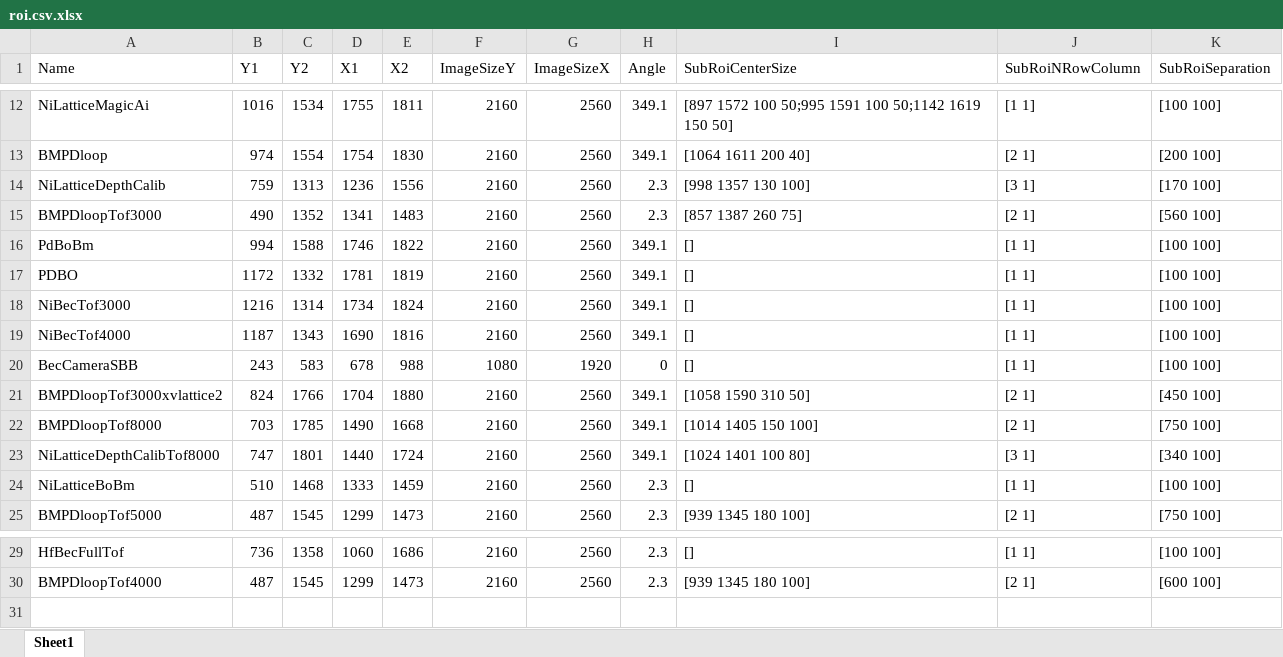
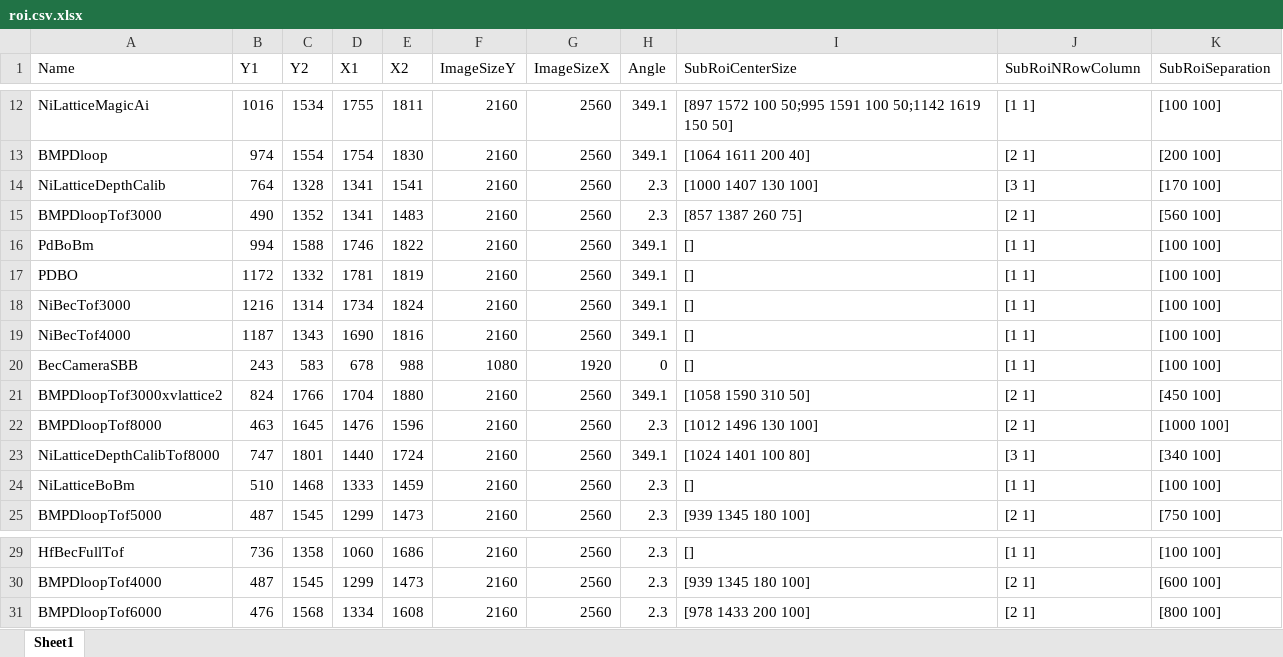
Before and after one commit to weldlabucsb/MMUser, an Excel workbook: config/acquisitionConfig/roi.csv.xlsx, sheet Sheet1, drawn as a sheet; only a part is shown, gaps mark what is left out; values as stored, in another font and other column widths than the file's, no borders; the diff names each change by its address in the sheet, - before the commit and + after, or states it on an @@ line.

```diff
--- a/config/acquisitionConfig/roi.csv.xlsx (sheet Sheet1)
+++ b/config/acquisitionConfig/roi.csv.xlsx (sheet Sheet1)
-B14 (Y1): 759
+B14 (Y1): 764
-C14 (Y2): 1313
+C14 (Y2): 1328
-D14 (X1): 1236
+D14 (X1): 1341
-E14 (X2): 1556
+E14 (X2): 1541
-I14 (SubRoiCenterSize): [998 1357 130 100]
+I14 (SubRoiCenterSize): [1000 1407 130 100]
-B22 (Y1): 703
+B22 (Y1): 463
-C22 (Y2): 1785
+C22 (Y2): 1645
-D22 (X1): 1490
+D22 (X1): 1476
-E22 (X2): 1668
+E22 (X2): 1596
-H22 (Angle): 349.1
+H22 (Angle): 2.3
-I22 (SubRoiCenterSize): [1014 1405 150 100]
+I22 (SubRoiCenterSize): [1012 1496 130 100]
-K22 (SubRoiSeparation): [750 100]
+K22 (SubRoiSeparation): [1000 100]
+row 31: BMPDloopTof6000 | 476 | 1568 | 1334 | 1608 | 2160 | 2560 | 2.3 | [978 1433 200 100] | [2 1] | [800 100]
```
Also changed, not shown: config/becExpConfig/becExpType.csv.xlsx, config/becExpConfig/parameterUnit.csv.xlsx, 8 other files.
